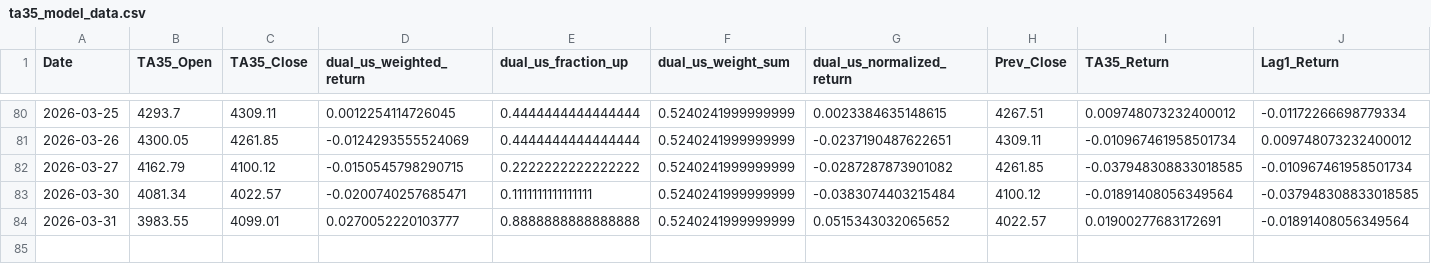
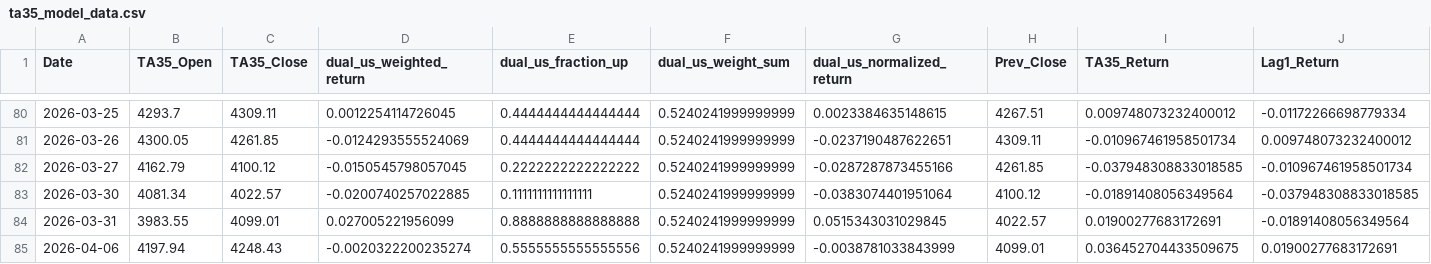
Before and after one commit to secach/market_model, a CSV file: data/ta35_model_data.csv, drawn as a sheet; only a part is shown, gaps mark what is left out; rows hold the shown columns only; the diff names each change by its address in the sheet, - before the commit and + after, or states it on an @@ line.

```diff
--- a/data/ta35_model_data.csv
+++ b/data/ta35_model_data.csv
-D82 (dual_us_weighted_return): -0.0150545798290715
+D82 (dual_us_weighted_return): -0.0150545798057045
-G82 (dual_us_normalized_return): -0.0287287873901082
+G82 (dual_us_normalized_return): -0.0287287873455166
-D83 (dual_us_weighted_return): -0.0200740257685471
+D83 (dual_us_weighted_return): -0.0200740257022885
-G83 (dual_us_normalized_return): -0.0383074403215484
+G83 (dual_us_normalized_return): -0.0383074401951064
-D84 (dual_us_weighted_return): 0.0270052220103777
+D84 (dual_us_weighted_return): 0.027005221956099
-G84 (dual_us_normalized_return): 0.0515343032065652
+G84 (dual_us_normalized_return): 0.0515343031029845
+row 85: 2026-04-06 | 4197.94 | 4248.43 | -0.0020322200235274 | 0.5555555555555556 | 0.5240241999999999 | -0.0038781033843999 | 4099.01 | 0.036452704433509675 | 0.01900277683172691
```
Also changed, not shown: data/dual_daily_features.csv, data/dual_daily_input.csv, 2 other files.
